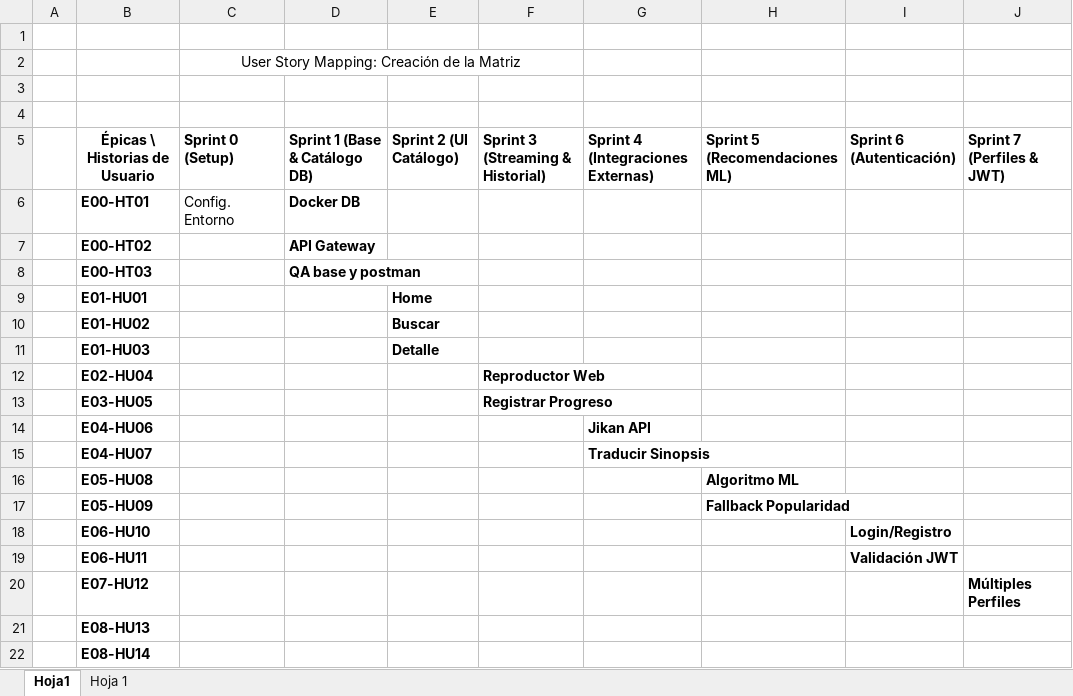
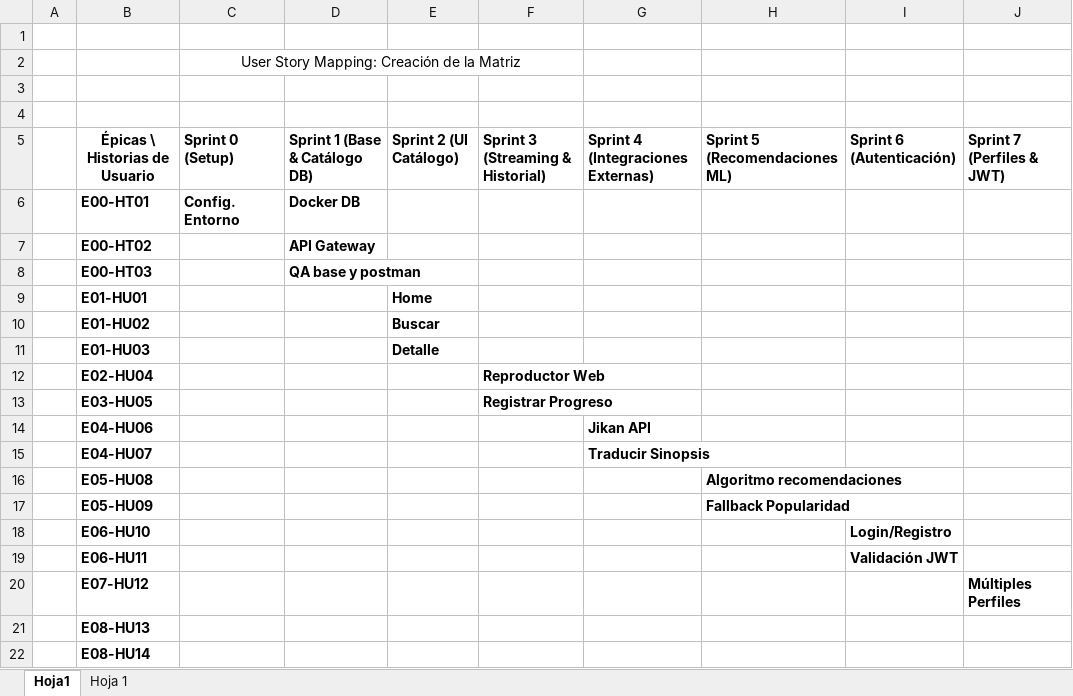
Before and after one commit to Marcoherna/Capstone, an Excel workbook: Fase 2/Evidencias Proyecto/Evidencias de documentación/Sprint 0/10. User_Story_Mapping_SugoiAnime.xlsx, sheet Hoja1, drawn as a sheet; only a part is shown; values as stored, in another font and other column widths than the file's, no borders; charts and pictures not drawn; the diff names each change by its address in the sheet, - before the commit and + after, or states it on an @@ line.

```diff
--- a/Fase 2/Evidencias Proyecto/Evidencias de documentación/Sprint 0/10. User_Story_Mapping_SugoiAnime.xlsx (sheet Hoja1)
+++ b/Fase 2/Evidencias Proyecto/Evidencias de documentación/Sprint 0/10. User_Story_Mapping_SugoiAnime.xlsx (sheet Hoja1)
-C6 bold: off
+C6 bold: on
-H16 (Sprint 5 (Recomendaciones ML)): Algoritmo ML
+H16 (Sprint 5 (Recomendaciones ML)): Algoritmo recomendaciones
```
Also changed, not shown: Fase 2/Evidencias Proyecto/Evidencias de documentación/Sprint 0/9.product_backlog_SugoiAnime.xlsx.
